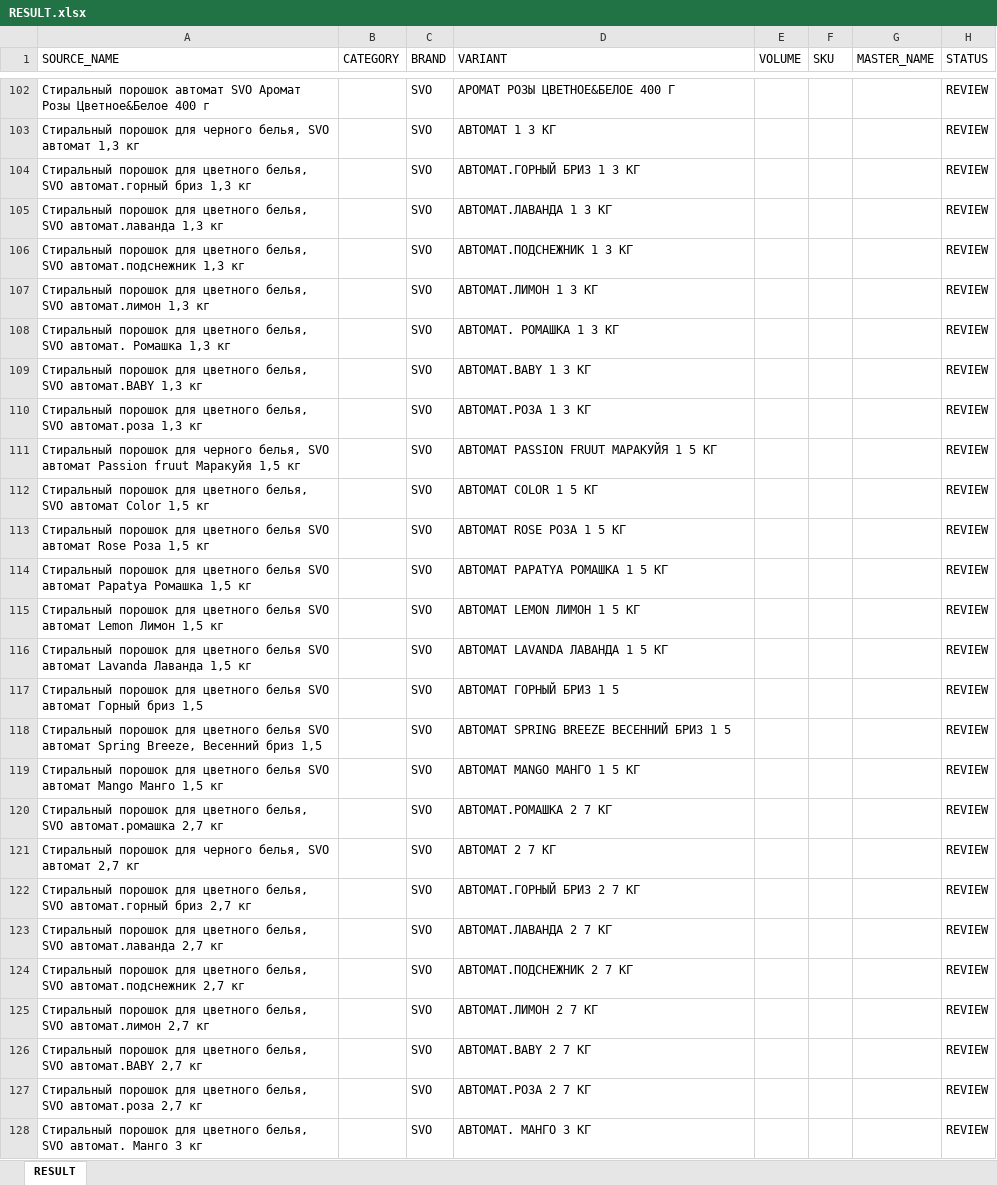
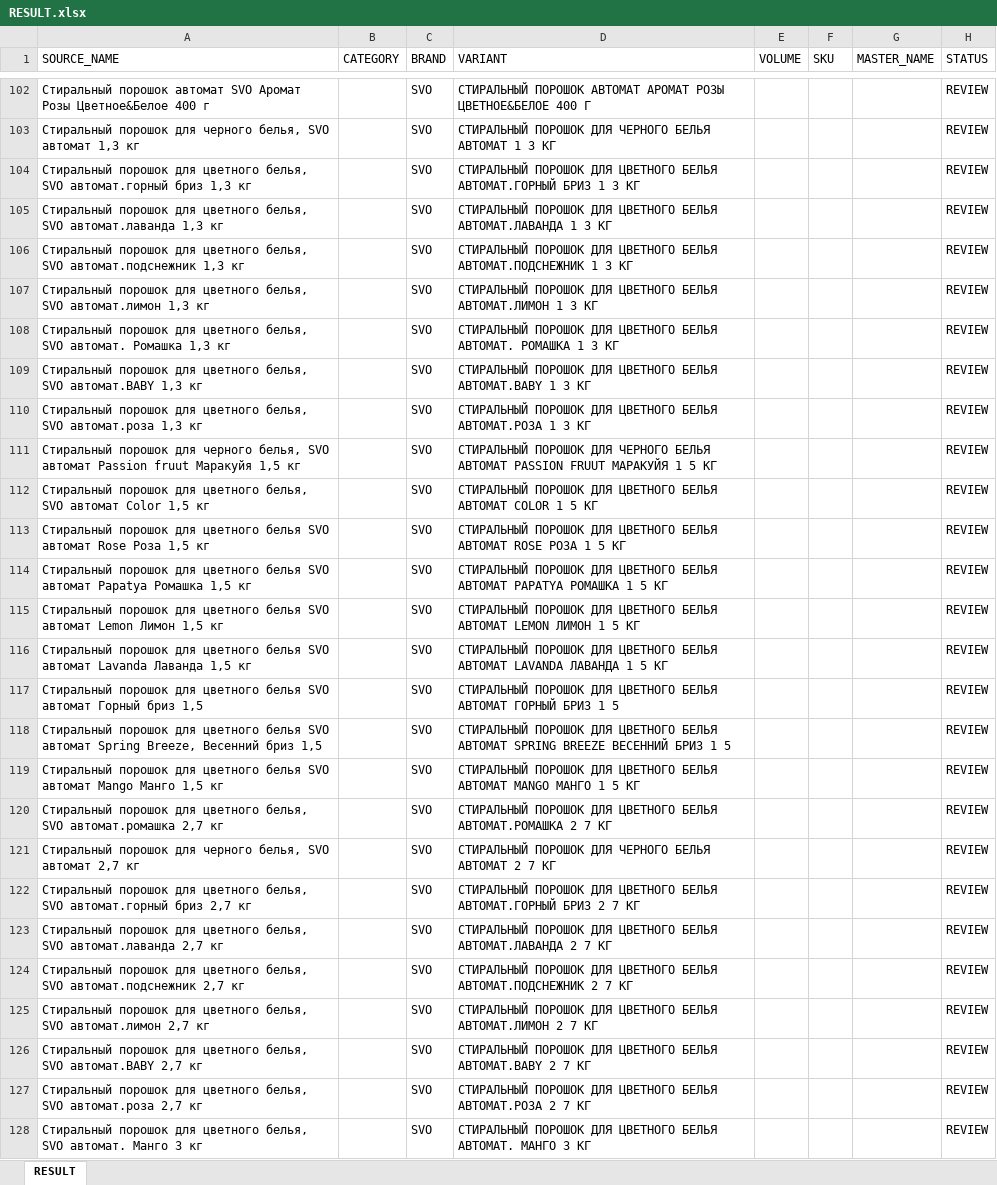
Before and after one commit to Aleksey761/SVO_MATCH_ENGINE, an Excel workbook: output/RESULT.xlsx, sheet RESULT, drawn as a sheet; only a part is shown, gaps mark what is left out; values as stored, in another font and other column widths than the file's, no borders; the diff covers the shown part only; the diff names each change by its address in the sheet, - before the commit and + after, or states it on an @@ line.

```diff
--- a/output/RESULT.xlsx (sheet RESULT)
+++ b/output/RESULT.xlsx (sheet RESULT)
-D102 (VARIANT): АРОМАТ РОЗЫ ЦВЕТНОЕ&БЕЛОЕ 400 Г
+D102 (VARIANT): СТИРАЛЬНЫЙ ПОРОШОК АВТОМАТ АРОМАТ РОЗЫ ЦВЕТНОЕ&БЕЛОЕ 400 Г
-D103 (VARIANT): АВТОМАТ 1 3 КГ
+D103 (VARIANT): СТИРАЛЬНЫЙ ПОРОШОК ДЛЯ ЧЕРНОГО БЕЛЬЯ АВТОМАТ 1 3 КГ
-D104 (VARIANT): АВТОМАТ.ГОРНЫЙ БРИЗ 1 3 КГ
+D104 (VARIANT): СТИРАЛЬНЫЙ ПОРОШОК ДЛЯ ЦВЕТНОГО БЕЛЬЯ АВТОМАТ.ГОРНЫЙ БРИЗ 1 3 КГ
-D105 (VARIANT): АВТОМАТ.ЛАВАНДА 1 3 КГ
+D105 (VARIANT): СТИРАЛЬНЫЙ ПОРОШОК ДЛЯ ЦВЕТНОГО БЕЛЬЯ АВТОМАТ.ЛАВАНДА 1 3 КГ
-D106 (VARIANT): АВТОМАТ.ПОДСНЕЖНИК 1 3 КГ
+D106 (VARIANT): СТИРАЛЬНЫЙ ПОРОШОК ДЛЯ ЦВЕТНОГО БЕЛЬЯ АВТОМАТ.ПОДСНЕЖНИК 1 3 КГ
-D107 (VARIANT): АВТОМАТ.ЛИМОН 1 3 КГ
+D107 (VARIANT): СТИРАЛЬНЫЙ ПОРОШОК ДЛЯ ЦВЕТНОГО БЕЛЬЯ АВТОМАТ.ЛИМОН 1 3 КГ
-D108 (VARIANT): АВТОМАТ. РОМАШКА 1 3 КГ
+D108 (VARIANT): СТИРАЛЬНЫЙ ПОРОШОК ДЛЯ ЦВЕТНОГО БЕЛЬЯ АВТОМАТ. РОМАШКА 1 3 КГ
-D109 (VARIANT): АВТОМАТ.BABY 1 3 КГ
+D109 (VARIANT): СТИРАЛЬНЫЙ ПОРОШОК ДЛЯ ЦВЕТНОГО БЕЛЬЯ АВТОМАТ.BABY 1 3 КГ
-D110 (VARIANT): АВТОМАТ.РОЗА 1 3 КГ
+D110 (VARIANT): СТИРАЛЬНЫЙ ПОРОШОК ДЛЯ ЦВЕТНОГО БЕЛЬЯ АВТОМАТ.РОЗА 1 3 КГ
-D111 (VARIANT): АВТОМАТ PASSION…
+D111 (VARIANT): СТИРАЛЬНЫЙ ПОРОШОК ДЛЯ ЧЕРНОГО БЕЛЬЯ АВТОМАТ PASSION…
-D112 (VARIANT): АВТОМАТ COLOR 1 5 КГ
+D112 (VARIANT): СТИРАЛЬНЫЙ ПОРОШОК ДЛЯ ЦВЕТНОГО БЕЛЬЯ АВТОМАТ COLOR 1 5 КГ
-D113 (VARIANT): АВТОМАТ ROSE РОЗА 1 5 КГ
+D113 (VARIANT): СТИРАЛЬНЫЙ ПОРОШОК ДЛЯ ЦВЕТНОГО БЕЛЬЯ АВТОМАТ ROSE РОЗА 1 5 КГ
-D114 (VARIANT): АВТОМАТ PAPATYA…
+D114 (VARIANT): СТИРАЛЬНЫЙ ПОРОШОК ДЛЯ ЦВЕТНОГО БЕЛЬЯ АВТОМАТ PAPATYA…
-D115 (VARIANT): АВТОМАТ LEMON ЛИМОН 1 5 КГ
+D115 (VARIANT): СТИРАЛЬНЫЙ ПОРОШОК ДЛЯ ЦВЕТНОГО БЕЛЬЯ АВТОМАТ LEMON ЛИМОН 1 5 КГ
-D116 (VARIANT): АВТОМАТ LAVANDA…
+D116 (VARIANT): СТИРАЛЬНЫЙ ПОРОШОК ДЛЯ ЦВЕТНОГО БЕЛЬЯ АВТОМАТ LAVANDA…
-D117 (VARIANT): АВТОМАТ ГОРНЫЙ БРИЗ 1 5
+D117 (VARIANT): СТИРАЛЬНЫЙ ПОРОШОК ДЛЯ ЦВЕТНОГО БЕЛЬЯ АВТОМАТ ГОРНЫЙ БРИЗ 1 5
-D118 (VARIANT): АВТОМАТ SPRING…
+D118 (VARIANT): СТИРАЛЬНЫЙ ПОРОШОК ДЛЯ ЦВЕТНОГО БЕЛЬЯ АВТОМАТ SPRING…
-D119 (VARIANT): АВТОМАТ MANGO МАНГО 1 5 КГ
+D119 (VARIANT): СТИРАЛЬНЫЙ ПОРОШОК ДЛЯ ЦВЕТНОГО БЕЛЬЯ АВТОМАТ MANGO МАНГО 1 5 КГ
-D120 (VARIANT): АВТОМАТ.РОМАШКА 2 7 КГ
+D120 (VARIANT): СТИРАЛЬНЫЙ ПОРОШОК ДЛЯ ЦВЕТНОГО БЕЛЬЯ АВТОМАТ.РОМАШКА 2 7 КГ
-D121 (VARIANT): АВТОМАТ 2 7 КГ
+D121 (VARIANT): СТИРАЛЬНЫЙ ПОРОШОК ДЛЯ ЧЕРНОГО БЕЛЬЯ АВТОМАТ 2 7 КГ
-D122 (VARIANT): АВТОМАТ.ГОРНЫЙ БРИЗ 2 7 КГ
+D122 (VARIANT): СТИРАЛЬНЫЙ ПОРОШОК ДЛЯ ЦВЕТНОГО БЕЛЬЯ АВТОМАТ.ГОРНЫЙ БРИЗ 2 7 КГ
-D123 (VARIANT): АВТОМАТ.ЛАВАНДА 2 7 КГ
+D123 (VARIANT): СТИРАЛЬНЫЙ ПОРОШОК ДЛЯ ЦВЕТНОГО БЕЛЬЯ АВТОМАТ.ЛАВАНДА 2 7 КГ
-D124 (VARIANT): АВТОМАТ.ПОДСНЕЖНИК 2 7 КГ
+D124 (VARIANT): СТИРАЛЬНЫЙ ПОРОШОК ДЛЯ ЦВЕТНОГО БЕЛЬЯ АВТОМАТ.ПОДСНЕЖНИК 2 7 КГ
-D125 (VARIANT): АВТОМАТ.ЛИМОН 2 7 КГ
+D125 (VARIANT): СТИРАЛЬНЫЙ ПОРОШОК ДЛЯ ЦВЕТНОГО БЕЛЬЯ АВТОМАТ.ЛИМОН 2 7 КГ
-D126 (VARIANT): АВТОМАТ.BABY 2 7 КГ
+D126 (VARIANT): СТИРАЛЬНЫЙ ПОРОШОК ДЛЯ ЦВЕТНОГО БЕЛЬЯ АВТОМАТ.BABY 2 7 КГ
-D127 (VARIANT): АВТОМАТ.РОЗА 2 7 КГ
+D127 (VARIANT): СТИРАЛЬНЫЙ ПОРОШОК ДЛЯ ЦВЕТНОГО БЕЛЬЯ АВТОМАТ.РОЗА 2 7 КГ
-D128 (VARIANT): АВТОМАТ. МАНГО 3 КГ
+D128 (VARIANT): СТИРАЛЬНЫЙ ПОРОШОК ДЛЯ ЦВЕТНОГО БЕЛЬЯ АВТОМАТ. МАНГО 3 КГ
```
Also changed, not shown: 719 edited cells elsewhere in this sheet, 10 other files.
